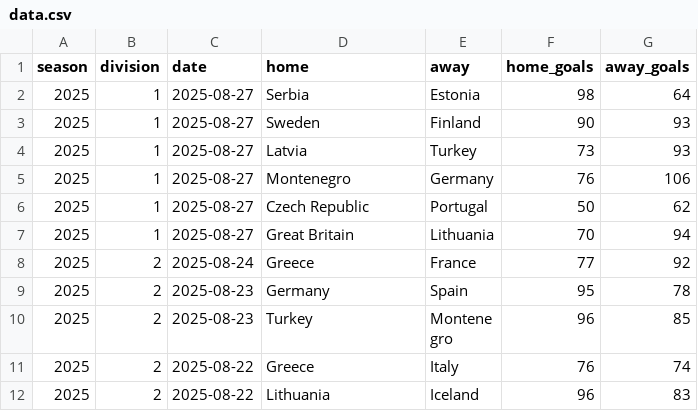
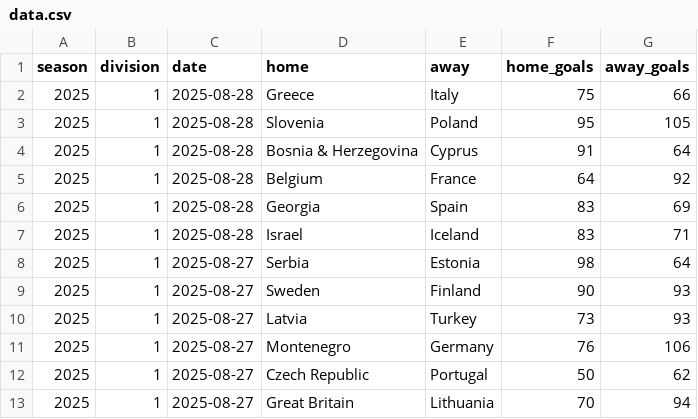
Before and after one commit to bgautijonsson/basketball_international, a CSV file: data/male/data.csv, drawn as a sheet; only a part is shown; the shorter side is filled out with more unchanged rows; the diff names each change by its address in the sheet, - before the commit and + after, or states it on an @@ line.

```diff
--- a/data/male/data.csv
+++ b/data/male/data.csv
+row 2: 2025 | 1 | 2025-08-28 | Greece | Italy | 75 | 66
+row 3: 2025 | 1 | 2025-08-28 | Slovenia | Poland | 95 | 105
+row 4: 2025 | 1 | 2025-08-28 | Bosnia & Herzegovina | Cyprus | 91 | 64
+row 5: 2025 | 1 | 2025-08-28 | Belgium | France | 64 | 92
+row 6: 2025 | 1 | 2025-08-28 | Georgia | Spain | 83 | 69
+row 7: 2025 | 1 | 2025-08-28 | Israel | Iceland | 83 | 71
```
Also changed, not shown: data/male/eurobasket/2025/results.csv, 43 other files.
